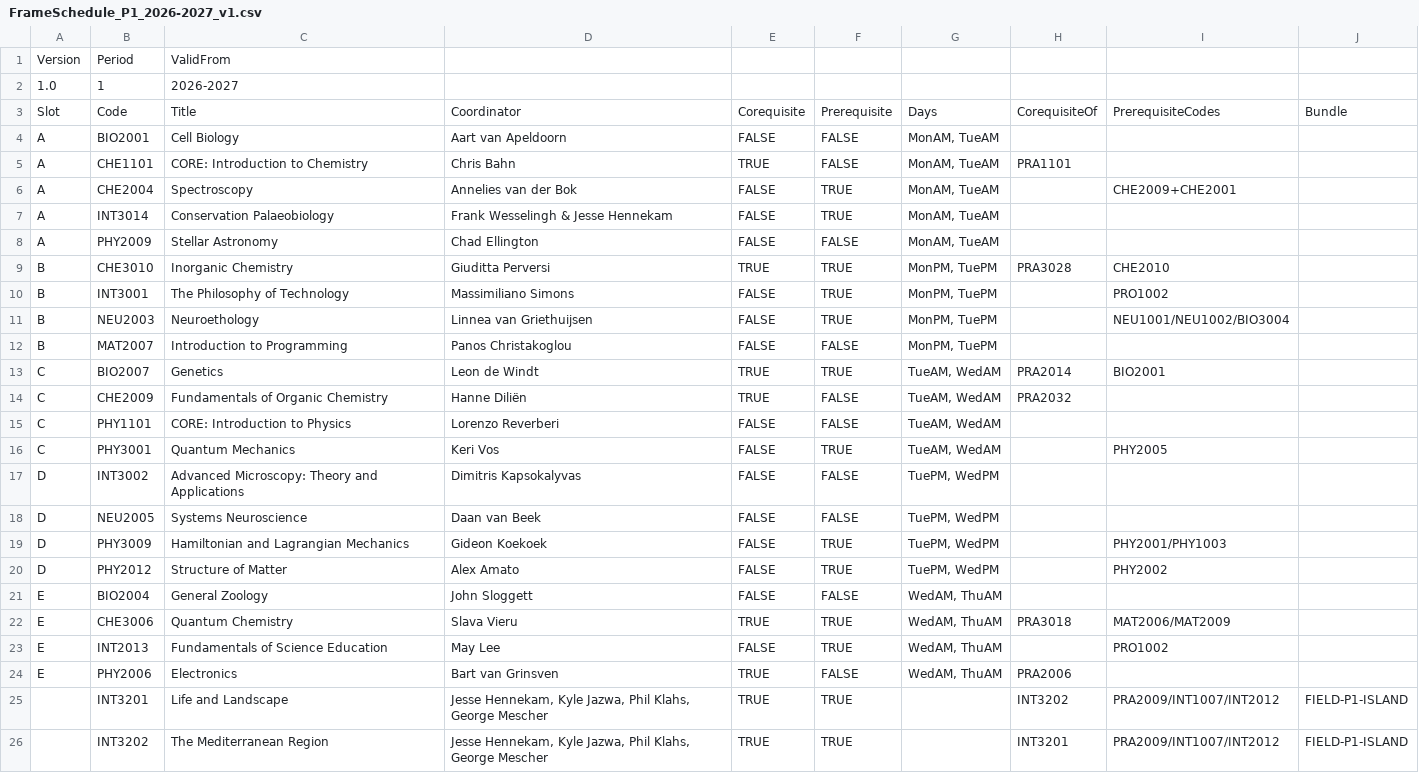
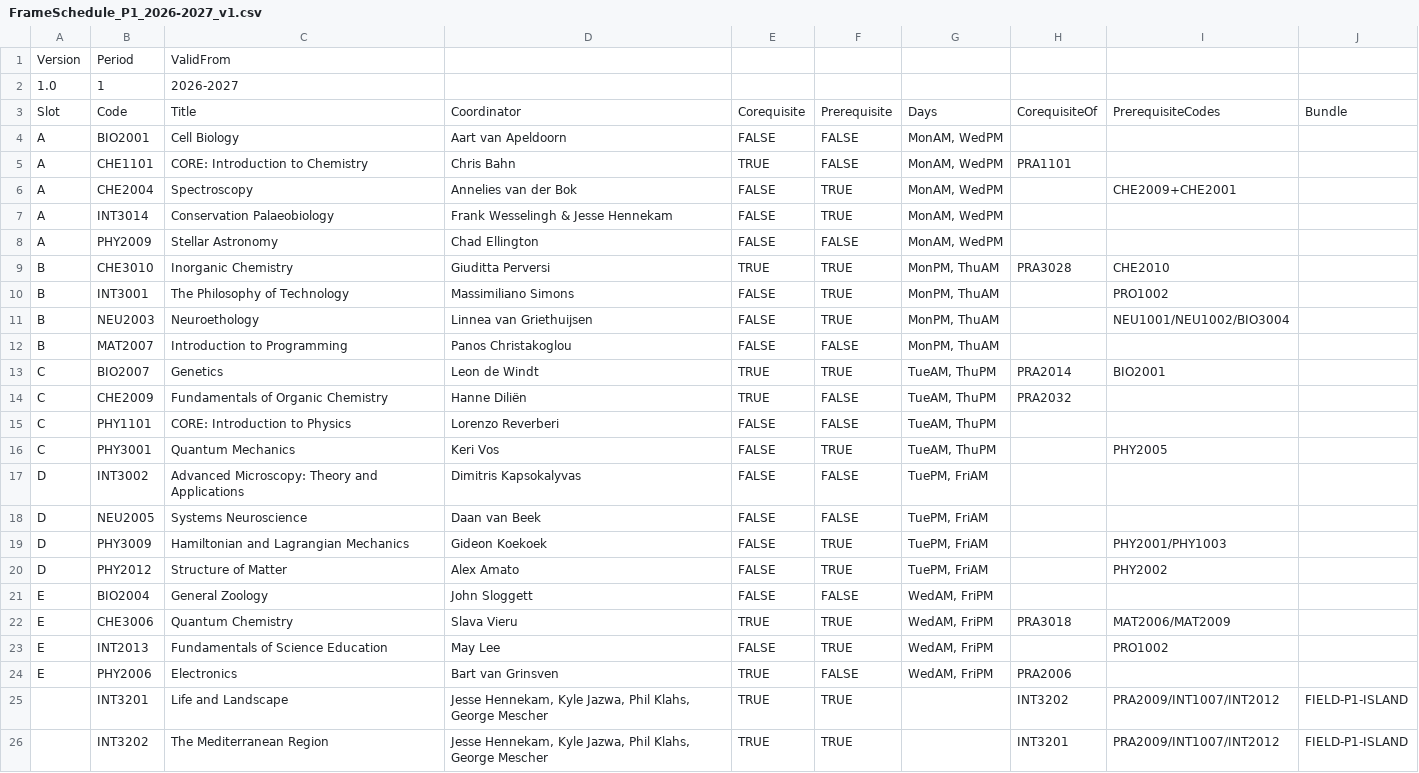
Before and after one commit to Beebzoo/MSP-Course-Planner-2, a CSV file: FrameSchedule_P1_2026-2027_v1.csv, drawn as a sheet; only a part is shown.

```diff
--- a/FrameSchedule_P1_2026-2027_v1.csv
+++ b/FrameSchedule_P1_2026-2027_v1.csv
@@ -3,23 +3,23 @@ Version,Period,ValidFrom,,,,,,
 Slot,Code,Title,Coordinator,Corequisite,Prerequisite,Days,CorequisiteOf,PrerequisiteCodes,Bundle
-A,BIO2001,Cell Biology,Aart van Apeldoorn,FALSE,FALSE,"MonAM, TueAM",,
-A,CHE1101,CORE: Introduction to Chemistry,Chris Bahn,TRUE,FALSE,"MonAM, TueAM",PRA1101,
-A,CHE2004,Spectroscopy,Annelies van der Bok,FALSE,TRUE,"MonAM, TueAM",,CHE2009+CHE2001
-A,INT3014,Conservation Palaeobiology,Frank Wesselingh & Jesse Hennekam,FALSE,TRUE,"MonAM, TueAM",,
-A,PHY2009,Stellar Astronomy,Chad Ellington,FALSE,FALSE,"MonAM, TueAM",,
-B,CHE3010,Inorganic Chemistry,Giuditta Perversi,TRUE,TRUE,"MonPM, TuePM",PRA3028,CHE2010
-B,INT3001,The Philosophy of Technology,Massimiliano Simons,FALSE,TRUE,"MonPM, TuePM",,PRO1002
-B,NEU2003,Neuroethology,Linnea van Griethuijsen,FALSE,TRUE,"MonPM, TuePM",,NEU1001/NEU1002/BIO3004
-B,MAT2007,Introduction to Programming,Panos Christakoglou,FALSE,FALSE,"MonPM, TuePM",,
-C,BIO2007,Genetics,Leon de Windt,TRUE,TRUE,"TueAM, WedAM",PRA2014,BIO2001
-C,CHE2009,Fundamentals of Organic Chemistry,Hanne Diliën,TRUE,FALSE,"TueAM, WedAM",PRA2032,
-C,PHY1101,CORE: Introduction to Physics,Lorenzo Reverberi,FALSE,FALSE,"TueAM, WedAM",,
-C,PHY3001,Quantum Mechanics,Keri Vos,FALSE,TRUE,"TueAM, WedAM",,PHY2005
-D,INT3002,Advanced Microscopy: Theory and Applications,Dimitris Kapsokalyvas,FALSE,FALSE,"TuePM, WedPM",,
-D,NEU2005,Systems Neuroscience,Daan van Beek,FALSE,FALSE,"TuePM, WedPM",,
-D,PHY3009,Hamiltonian and Lagrangian Mechanics,Gideon Koekoek,FALSE,TRUE,"TuePM, WedPM",,PHY2001/PHY1003
-D,PHY2012,Structure of Matter,Alex Amato,FALSE,TRUE,"TuePM, WedPM",,PHY2002
-E,BIO2004,General Zoology,John Sloggett,FALSE,FALSE,"WedAM, ThuAM",,
-E,CHE3006,Quantum Chemistry,Slava Vieru,TRUE,TRUE,"WedAM, ThuAM",PRA3018,MAT2006/MAT2009
-E,INT2013,Fundamentals of Science Education,May Lee,FALSE,TRUE,"WedAM, ThuAM",,PRO1002
-E,PHY2006,Electronics,Bart van Grinsven,TRUE,FALSE,"WedAM, ThuAM",PRA2006,
+A,BIO2001,Cell Biology,Aart van Apeldoorn,FALSE,FALSE,"MonAM, WedPM",,
+A,CHE1101,CORE: Introduction to Chemistry,Chris Bahn,TRUE,FALSE,"MonAM, WedPM",PRA1101,
+A,CHE2004,Spectroscopy,Annelies van der Bok,FALSE,TRUE,"MonAM, WedPM",,CHE2009+CHE2001
+A,INT3014,Conservation Palaeobiology,Frank Wesselingh & Jesse Hennekam,FALSE,TRUE,"MonAM, WedPM",,
+A,PHY2009,Stellar Astronomy,Chad Ellington,FALSE,FALSE,"MonAM, WedPM",,
+B,CHE3010,Inorganic Chemistry,Giuditta Perversi,TRUE,TRUE,"MonPM, ThuAM",PRA3028,CHE2010
+B,INT3001,The Philosophy of Technology,Massimiliano Simons,FALSE,TRUE,"MonPM, ThuAM",,PRO1002
+B,NEU2003,Neuroethology,Linnea van Griethuijsen,FALSE,TRUE,"MonPM, ThuAM",,NEU1001/NEU1002/BIO3004
+B,MAT2007,Introduction to Programming,Panos Christakoglou,FALSE,FALSE,"MonPM, ThuAM",,
+C,BIO2007,Genetics,Leon de Windt,TRUE,TRUE,"TueAM, ThuPM",PRA2014,BIO2001
+C,CHE2009,Fundamentals of Organic Chemistry,Hanne Diliën,TRUE,FALSE,"TueAM, ThuPM",PRA2032,
+C,PHY1101,CORE: Introduction to Physics,Lorenzo Reverberi,FALSE,FALSE,"TueAM, ThuPM",,
+C,PHY3001,Quantum Mechanics,Keri Vos,FALSE,TRUE,"TueAM, ThuPM",,PHY2005
+D,INT3002,Advanced Microscopy: Theory and Applications,Dimitris Kapsokalyvas,FALSE,FALSE,"TuePM, FriAM",,
+D,NEU2005,Systems Neuroscience,Daan van Beek,FALSE,FALSE,"TuePM, FriAM",,
+D,PHY3009,Hamiltonian and Lagrangian Mechanics,Gideon Koekoek,FALSE,TRUE,"TuePM, FriAM",,PHY2001/PHY1003
+D,PHY2012,Structure of Matter,Alex Amato,FALSE,TRUE,"TuePM, FriAM",,PHY2002
+E,BIO2004,General Zoology,John Sloggett,FALSE,FALSE,"WedAM, FriPM",,
+E,CHE3006,Quantum Chemistry,Slava Vieru,TRUE,TRUE,"WedAM, FriPM",PRA3018,MAT2006/MAT2009
+E,INT2013,Fundamentals of Science Education,May Lee,FALSE,TRUE,"WedAM, FriPM",,PRO1002
+E,PHY2006,Electronics,Bart van Grinsven,TRUE,FALSE,"WedAM, FriPM",PRA2006,
 ,INT3201,Life and Landscape,"Jesse Hennekam, Kyle Jazwa, Phil Klahs, George Mescher",TRUE,TRUE,,INT3202,PRA2009/INT1007/INT2012,FIELD-P1-ISLAND
```
Also changed, not shown: FrameSchedule_P2_2026-2027_v1.csv, FrameSchedule_P4_2026-2027_v1.csv, 5 other files.
